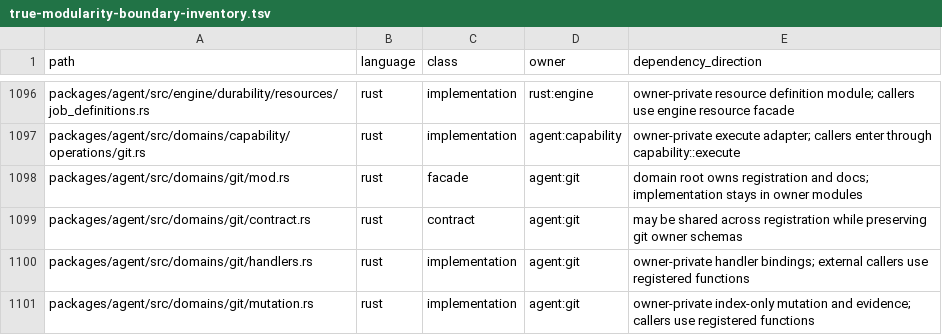
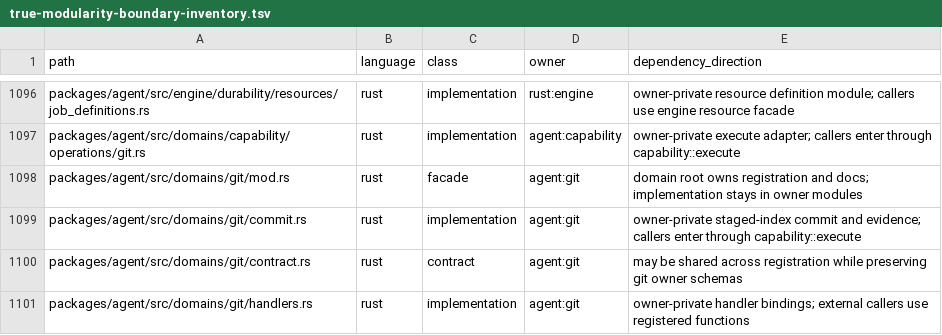
Before and after one commit to mhismail3/tron, a TSV file: packages/agent/docs/true-modularity-boundary-inventory.tsv, drawn as a sheet; only a part is shown, gaps mark what is left out; the shorter side is filled out with more unchanged rows; the diff names each change by its address in the sheet, - before the commit and + after, or states it on an @@ line.

```diff
--- a/packages/agent/docs/true-modularity-boundary-inventory.tsv
+++ b/packages/agent/docs/true-modularity-boundary-inventory.tsv
+row 1099: packages/agent/src/domains/git/commit.rs | rust | implementation | agent:git | owner-private staged-index commit and evidence; callers enter through capability::execute
```
Also changed, not shown: packages/agent/docs/determinism-replayability-inventory.tsv, packages/agent/docs/hierarchical-rearchitecture-current-ownership-map.tsv, 29 other files.
